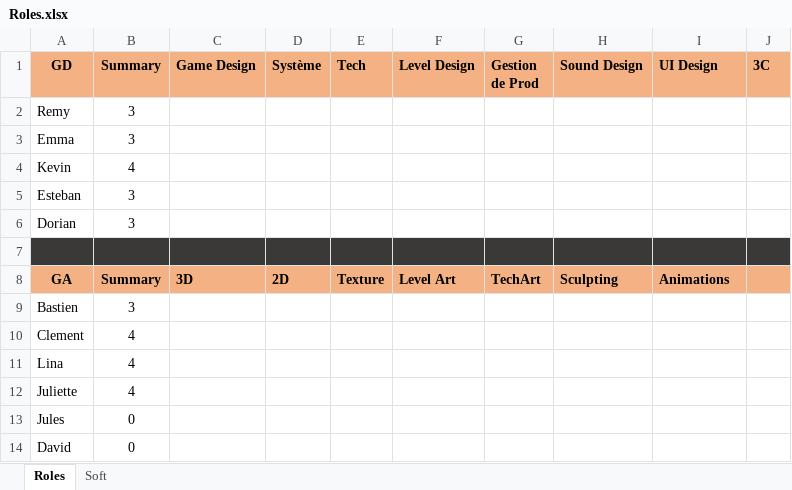
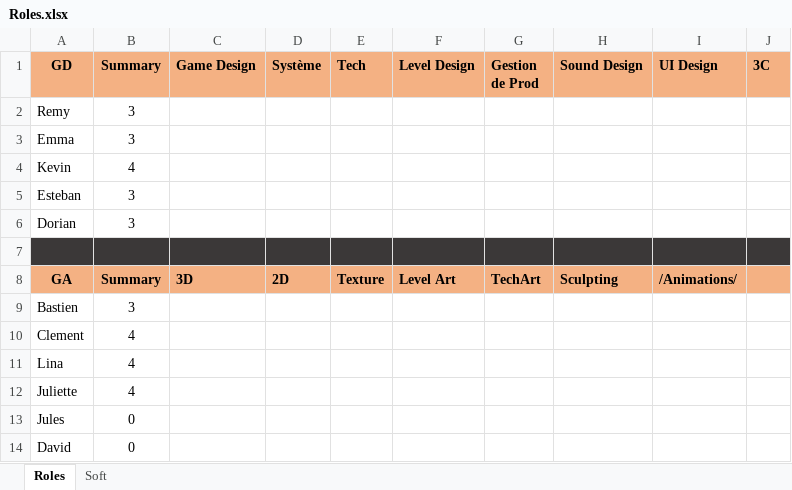
Before and after one commit to AFrenchDude/STD_Workshop, an Excel workbook: Documents/_gestionProd/Roles.xlsx, sheet Roles, drawn as a sheet; values as stored, in another font and other column widths than the file's, no borders; conditional formats not drawn; the diff names each change by its address in the sheet, - before the commit and + after, or states it on an @@ line.

```diff
--- a/Documents/_gestionProd/Roles.xlsx (sheet Roles)
+++ b/Documents/_gestionProd/Roles.xlsx (sheet Roles)
-I8 (UI Design): Animations
+I8 (UI Design): /Animations/
```
Also changed, not shown: 2 other files.
